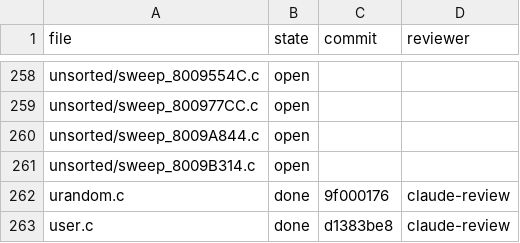
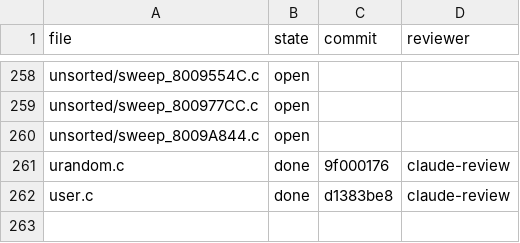
Before and after one commit to mitsevox/tw2004, a TSV file: docs/audit.tsv, drawn as a sheet; only a part is shown, gaps mark what is left out; the diff names each change by its address in the sheet, - before the commit and + after, or states it on an @@ line.

```diff
--- a/docs/audit.tsv
+++ b/docs/audit.tsv
-row 261: unsorted/sweep_8009B314.c | open
```
Also changed, not shown: docs/audit-plan.tsv, 6 other files.
